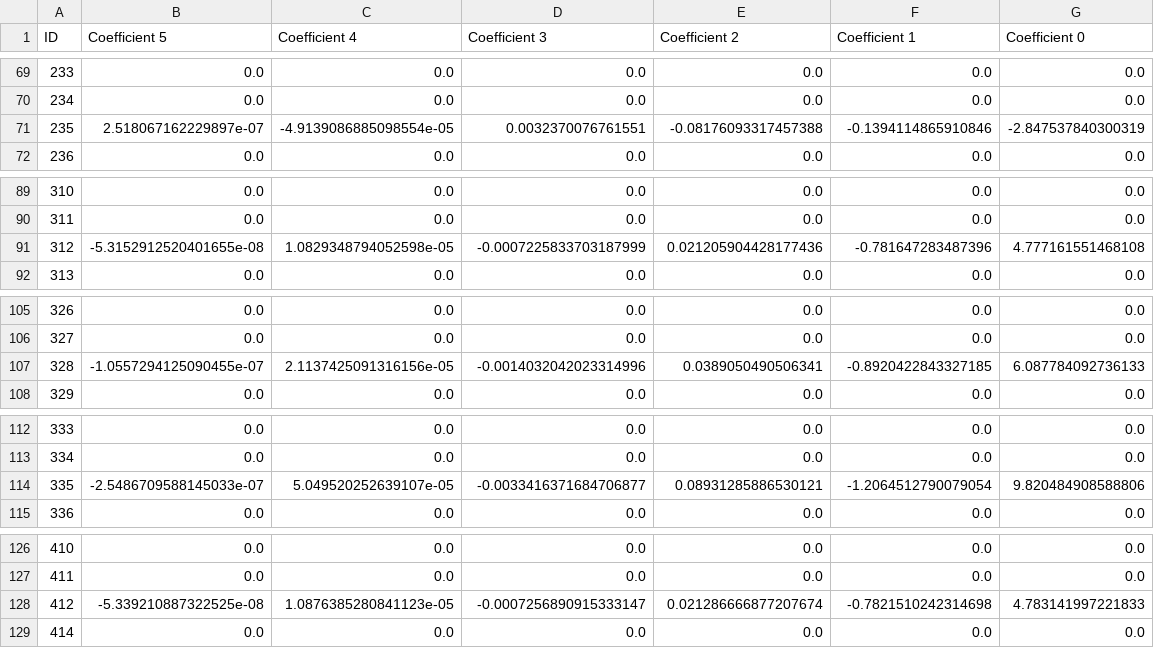
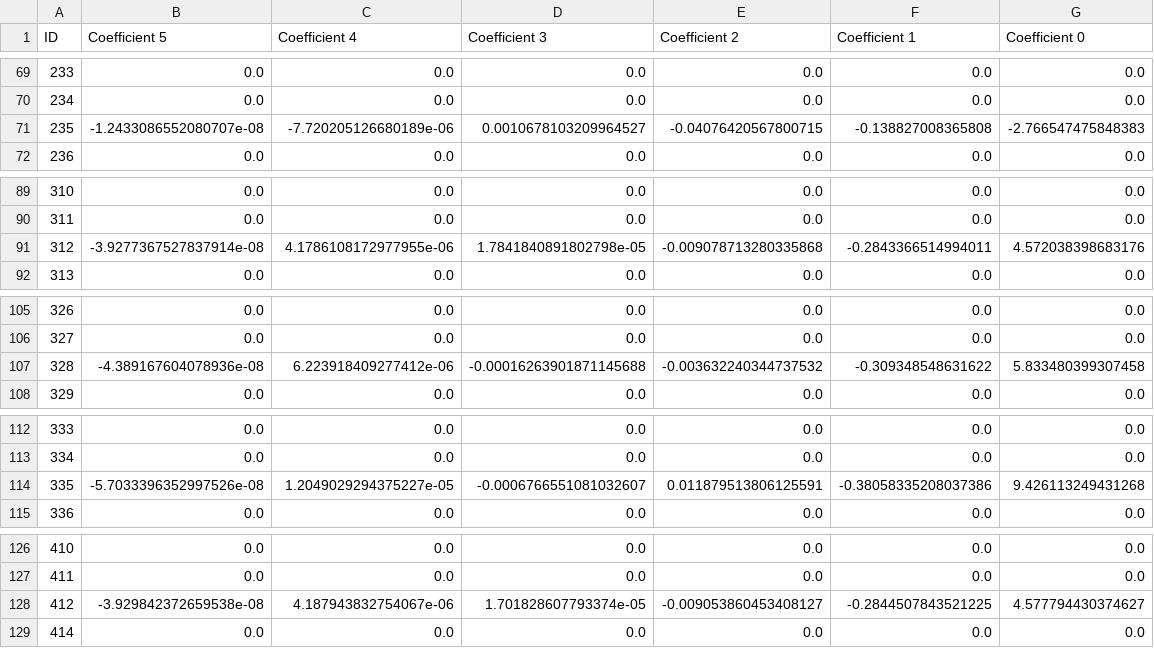
Before and after one commit to lsst-ts/ts_config_mttcs, a CSV file: MTM1M3/v1/tables/ElevationXTable.csv, drawn as a sheet; only a part is shown, gaps mark what is left out; the diff covers the shown part only.

```diff
--- a/MTM1M3/v1/tables/ElevationXTable.csv
+++ b/MTM1M3/v1/tables/ElevationXTable.csv
@@ -70,3 +70,3 @@ ID,Coefficient 5,Coefficient 4,Coefficient 3,Coefficient 2,Coefficient 1,Coeffic
 234,0.0,0.0,0.0,0.0,0.0,0.0
-235,2.518067162229897e-07,-4.9139086885098554e-05,0.0032370076761551,-0.08176093317457388,-0.1394114865910846,-2.847537840300319
+235,-1.2433086552080707e-08,-7.720205126680189e-06,0.0010678103209964527,-0.04076420567800715,-0.138827008365808,-2.766547475848383
 236,0.0,0.0,0.0,0.0,0.0,0.0
@@ -90,3 +90,3 @@ ID,Coefficient 5,Coefficient 4,Coefficient 3,Coefficient 2,Coefficient 1,Coeffic
 311,0.0,0.0,0.0,0.0,0.0,0.0
-312,-5.3152912520401655e-08,1.0829348794052598e-05,-0.0007225833703187999,0.021205904428177436,-0.781647283487396,4.777161551468108
+312,-3.9277367527837914e-08,4.1786108172977955e-06,1.7841840891802798e-05,-0.009078713280335868,-0.2843366514994011,4.572038398683176
 313,0.0,0.0,0.0,0.0,0.0,0.0
@@ -106,3 +106,3 @@ ID,Coefficient 5,Coefficient 4,Coefficient 3,Coefficient 2,Coefficient 1,Coeffic
 327,0.0,0.0,0.0,0.0,0.0,0.0
-328,-1.0557294125090455e-07,2.1137425091316156e-05,-0.0014032042023314996,0.0389050490506341,-0.8920422843327185,6.087784092736133
+328,-4.389167604078936e-08,6.223918409277412e-06,-0.00016263901871145688,-0.003632240344737532,-0.309348548631622,5.833480399307458
 329,0.0,0.0,0.0,0.0,0.0,0.0
@@ -113,3 +113,3 @@ ID,Coefficient 5,Coefficient 4,Coefficient 3,Coefficient 2,Coefficient 1,Coeffic
 334,0.0,0.0,0.0,0.0,0.0,0.0
-335,-2.5486709588145033e-07,5.049520252639107e-05,-0.0033416371684706877,0.08931285886530121,-1.2064512790079054,9.820484908588806
+335,-5.7033396352997526e-08,1.2049029294375227e-05,-0.0006766551081032607,0.011879513806125591,-0.38058335208037386,9.426113249431268
 336,0.0,0.0,0.0,0.0,0.0,0.0
@@ -127,3 +127,3 @@ ID,Coefficient 5,Coefficient 4,Coefficient 3,Coefficient 2,Coefficient 1,Coeffic
 411,0.0,0.0,0.0,0.0,0.0,0.0
-412,-5.339210887322525e-08,1.0876385280841123e-05,-0.0007256890915333147,0.021286666877207674,-0.7821510242314698,4.783141997221833
+412,-3.929842372659538e-08,4.187943832754067e-06,1.701828607793374e-05,-0.009053860453408127,-0.2844507843521225,4.577794430374627
 414,0.0,0.0,0.0,0.0,0.0,0.0
```
Also changed, not shown: 42 edited cells elsewhere in this file, MTM1M3/v1/tables/ElevationYTable.csv, MTM1M3/v1/tables/ElevationZTable.csv.
